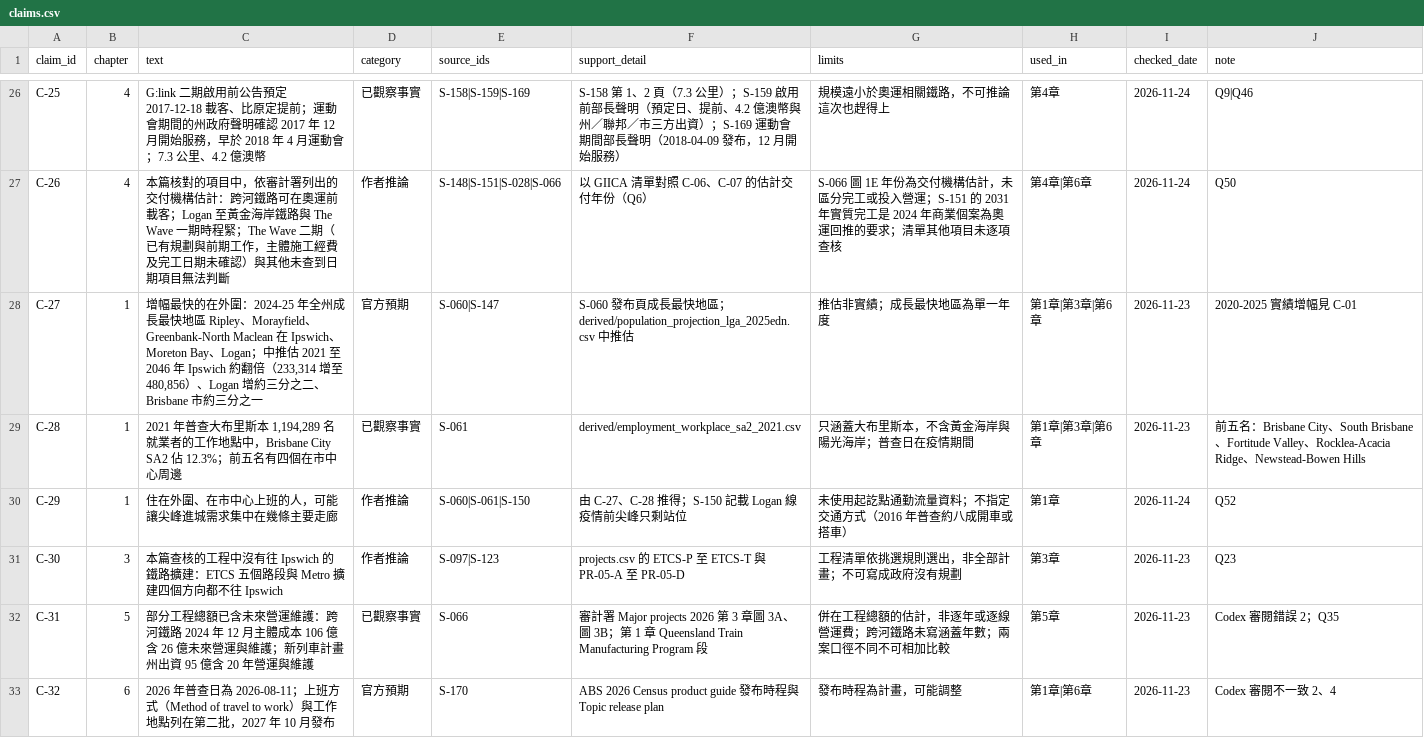
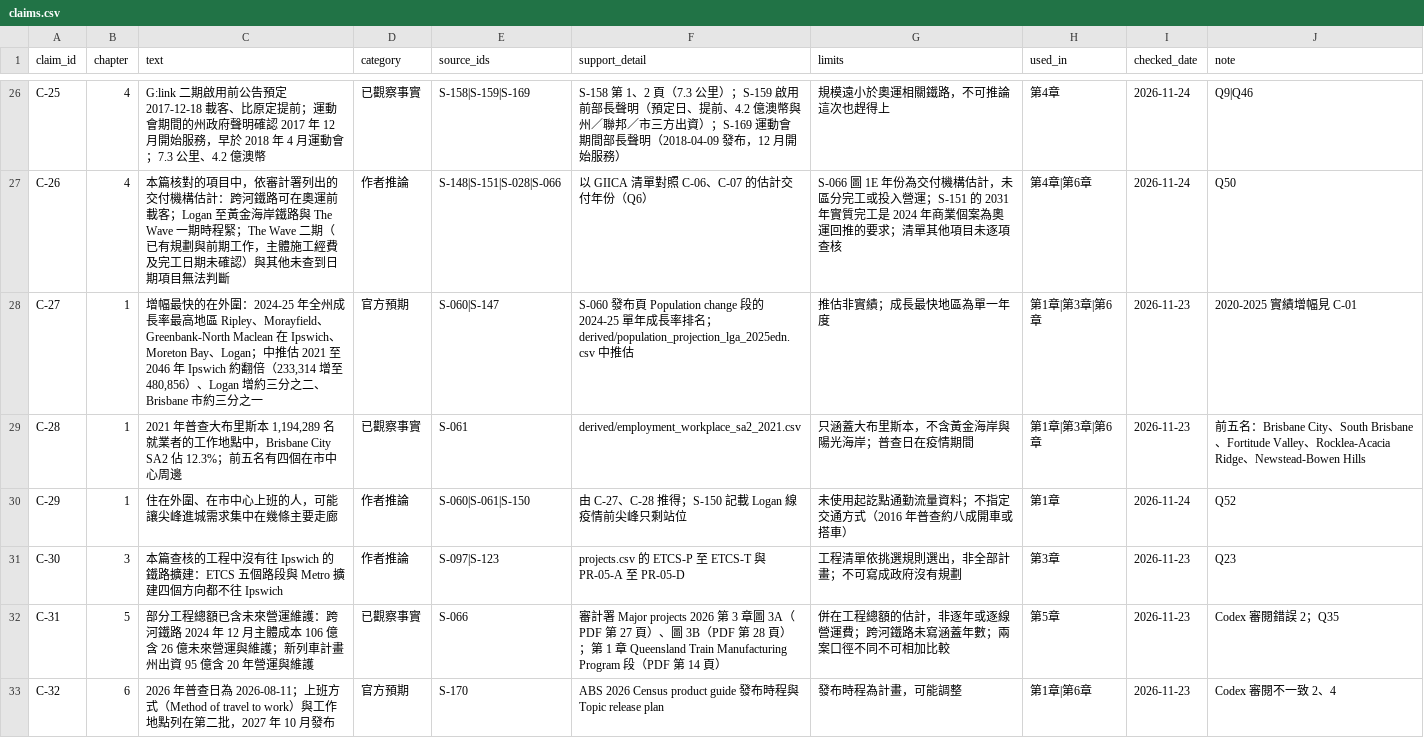
Before and after one commit to loveu8/loveu8.github.io, a CSV file: ai_report/2026/reference/data/brisbane-transport/claims.csv, drawn as a sheet; only a part is shown, gaps mark what is left out.

```diff
--- a/ai_report/2026/reference/data/brisbane-transport/claims.csv
+++ b/ai_report/2026/reference/data/brisbane-transport/claims.csv
@@ -27,3 +27,3 @@ C-25,4,G:link 二期啟用前公告預定 2017-12-18 載客、比原定提前；
 C-26,4,本篇核對的項目中，依審計署列出的交付機構估計：跨河鐵路可在奧運前載客；Logan 至黃金海岸鐵路與 The Wave 一期時程緊；The Wave 二期（已有規劃與前期工作，主體施工經費及完工日期未確認）與其他未查到日期項目無法判斷,作者推論,S-148|S-151|S-028|S-066,以 GIICA 清單對照 C-06、C-07 的估計交付年份（Q6）,S-066 圖 1E 年份為交付機構估計，未區分完工或投入營運；S-151 的 2031 年實質完工是 2024 年商業個案為奧運回推的要求；清單其他項目未逐項查核,第4章|第6章,2026-11-24,Q50
-C-27,1,"增幅最快的在外圍：2024-25 年全州成長最快地區 Ripley、Morayfield、Greenbank-North Maclean 在 Ipswich、Moreton Bay、Logan；中推估 2021 至 2046 年 Ipswich 約翻倍（233,314 增至 480,856）、Logan 增約三分之二、Brisbane 市約三分之一",官方預期,S-060|S-147,S-060 發布頁成長最快地區；derived/population_projection_lga_2025edn.csv 中推估,推估非實績；成長最快地區為單一年度,第1章|第3章|第6章,2026-11-23,2020-2025 實績增幅見 C-01
+C-27,1,"增幅最快的在外圍：2024-25 年全州成長率最高地區 Ripley、Morayfield、Greenbank-North Maclean 在 Ipswich、Moreton Bay、Logan；中推估 2021 至 2046 年 Ipswich 約翻倍（233,314 增至 480,856）、Logan 增約三分之二、Brisbane 市約三分之一",官方預期,S-060|S-147,S-060 發布頁 Population change 段的 2024-25 單年成長率排名；derived/population_projection_lga_2025edn.csv 中推估,推估非實績；成長最快地區為單一年度,第1章|第3章|第6章,2026-11-23,2020-2025 實績增幅見 C-01
 C-28,1,"2021 年普查大布里斯本 1,194,289 名就業者的工作地點中，Brisbane City SA2 佔 12.3%；前五名有四個在市中心周邊",已觀察事實,S-061,derived/employment_workplace_sa2_2021.csv,只涵蓋大布里斯本，不含黃金海岸與陽光海岸；普查日在疫情期間,第1章|第3章|第6章,2026-11-23,前五名：Brisbane City、South Brisbane、Fortitude Valley、Rocklea-Acacia Ridge、Newstead-Bowen Hills
@@ -31,3 +31,3 @@ C-29,1,住在外圍、在市中心上班的人，可能讓尖峰進城需求集
 C-30,3,本篇查核的工程中沒有往 Ipswich 的鐵路擴建：ETCS 五個路段與 Metro 擴建四個方向都不往 Ipswich,作者推論,S-097|S-123,projects.csv 的 ETCS-P 至 ETCS-T 與 PR-05-A 至 PR-05-D,工程清單依挑選規則選出，非全部計畫；不可寫成政府沒有規劃,第3章,2026-11-23,Q23
-C-31,5,部分工程總額已含未來營運維護：跨河鐵路 2024 年 12 月主體成本 106 億含 26 億未來營運與維護；新列車計畫州出資 95 億含 20 年營運與維護,已觀察事實,S-066,審計署 Major projects 2026 第 3 章圖 3A、圖 3B；第 1 章 Queensland Train Manufacturing Program 段,併在工程總額的估計，非逐年或逐線營運費；跨河鐵路未寫涵蓋年數；兩案口徑不同不可相加比較,第5章,2026-11-23,Codex 審閱錯誤 2；Q35
+C-31,5,部分工程總額已含未來營運維護：跨河鐵路 2024 年 12 月主體成本 106 億含 26 億未來營運與維護；新列車計畫州出資 95 億含 20 年營運與維護,已觀察事實,S-066,審計署 Major projects 2026 第 3 章圖 3A（PDF 第 27 頁）、圖 3B（PDF 第 28 頁）；第 1 章 Queensland Train Manufacturing Program 段（PDF 第 14 頁）,併在工程總額的估計，非逐年或逐線營運費；跨河鐵路未寫涵蓋年數；兩案口徑不同不可相加比較,第5章,2026-11-23,Codex 審閱錯誤 2；Q35
 C-32,6,2026 年普查日為 2026-08-11；上班方式（Method of travel to work）與工作地點列在第二批，2027 年 10 月發布,官方預期,S-170,ABS 2026 Census product guide 發布時程與 Topic release plan,發布時程為計畫，可能調整,第1章|第6章,2026-11-23,Codex 審閱不一致 2、4
```
Also changed, not shown: ai_report/2026/reference/data/brisbane-transport/sources.csv, 2 other files.
